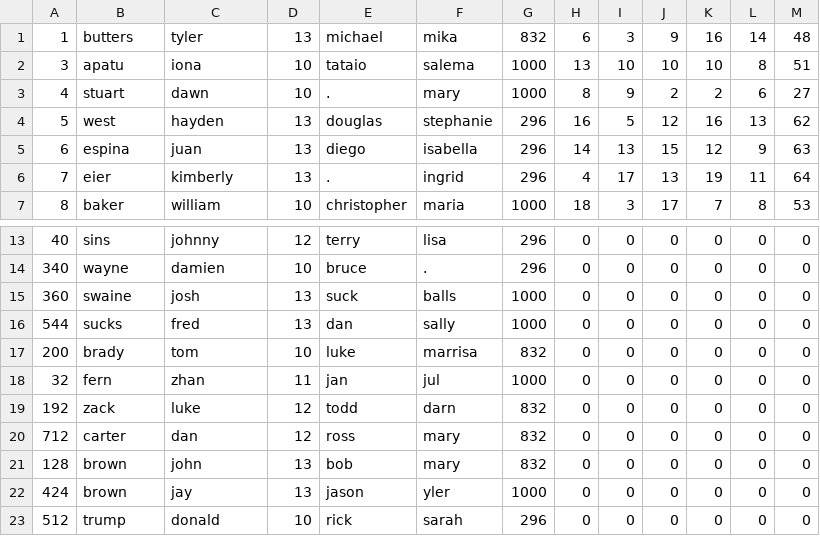
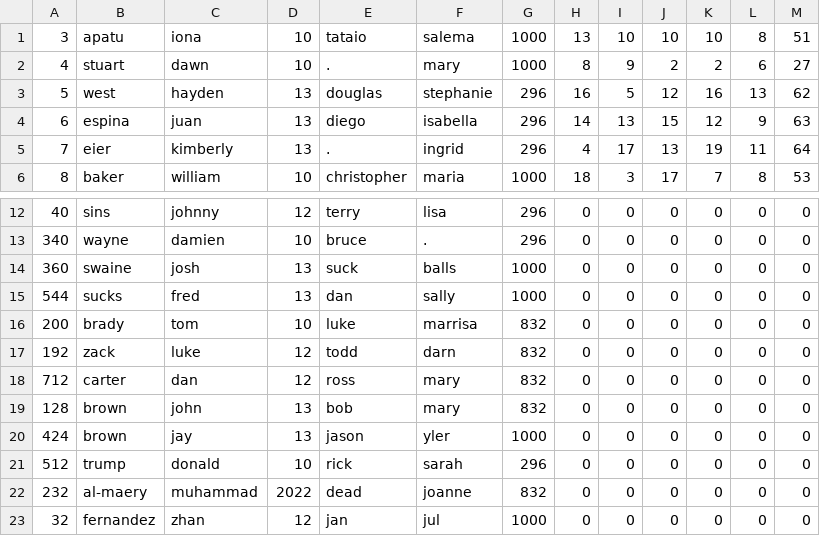
Before and after one commit to tylerbutters/103-SIM, a CSV file: student-information-system/student-database.csv, drawn as a sheet; only a part is shown, gaps mark what is left out; removed rows and columns are numbered as before the commit, all else as after; the diff names each change by its address in the sheet, - before the commit and + after, or states it on an @@ line.

```diff
--- a/student-information-system/student-database.csv
+++ b/student-information-system/student-database.csv
-row 1: 1 | butters | tyler | 13 | michael | mika | 832 | 6 | 3 | 9 | 16 | 14 | 48
-row 18: 32 | fern | zhan | 11 | jan | jul | 1000 | 0 | 0 | 0 | 0 | 0 | 0
+row 22: 232 | al-maery | muhammad | 2022 | dead | joanne | 832 | 0 | 0 | 0 | 0 | 0 | 0
+row 23: 32 | fernandez | zhan | 12 | jan | jul | 1000 | 0 | 0 | 0 | 0 | 0 | 0
```
Also changed, not shown: student-information-system/account-database.csv, 2 other files.
